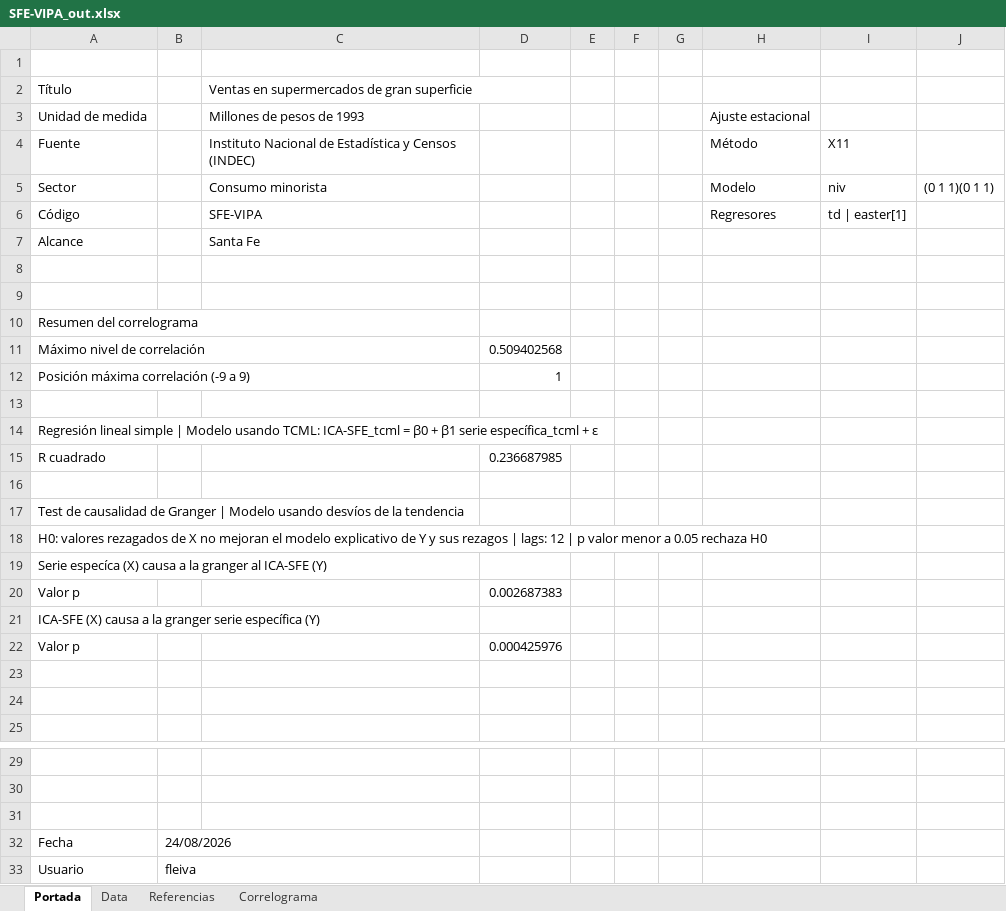
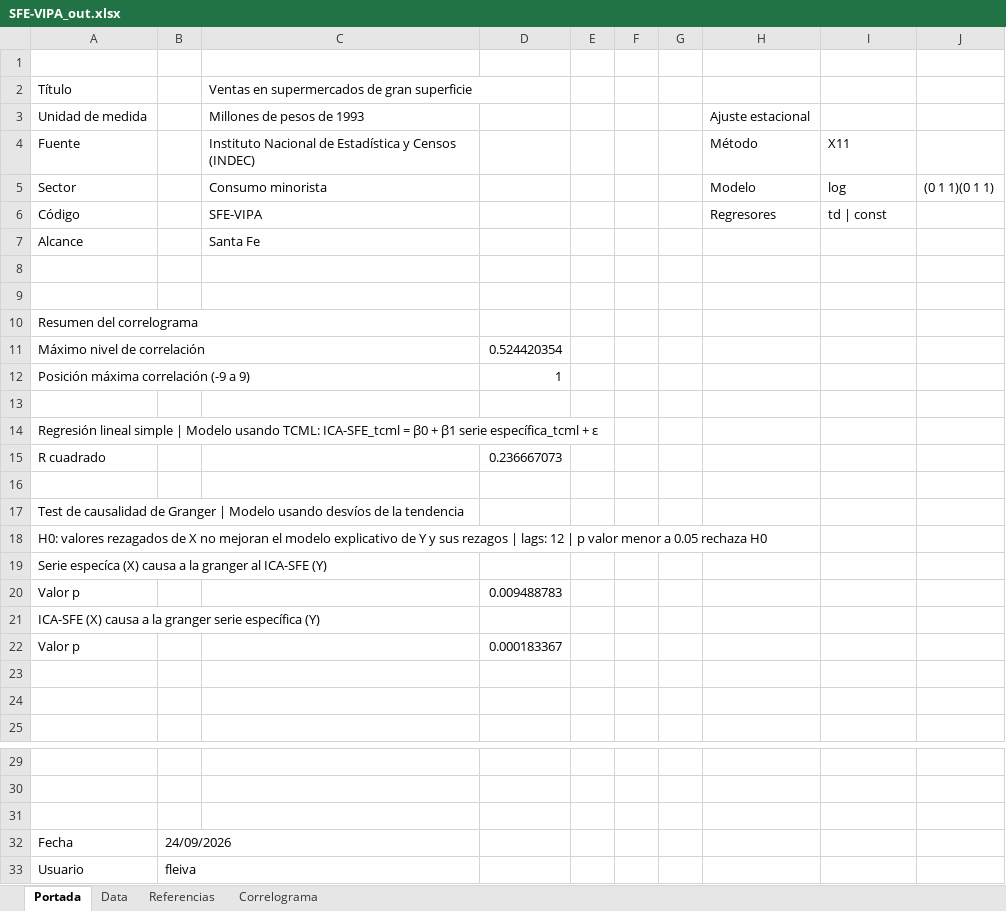
Before and after one commit to CES-BCSF/CicSFE_GitHub, an Excel workbook: indicadores/SFE-VIPA_out.xlsx, sheet Portada, drawn as a sheet; only a part is shown, gaps mark what is left out; values as stored, in another font and other column widths than the file's, no borders; the diff names each change by its address in the sheet, - before the commit and + after, or states it on an @@ line.

```diff
--- a/indicadores/SFE-VIPA_out.xlsx (sheet Portada)
+++ b/indicadores/SFE-VIPA_out.xlsx (sheet Portada)
-I5: niv
+I5: log
-I6: td | easter[1]
+I6: td | const
-D11: 0.509402568
+D11: 0.524420354
-D15: 0.236687985
+D15: 0.236667073
-D20: 0.002687383
+D20: 0.009488783
-D22: 0.000425976
+D22: 0.000183367
-B32: 24/08/2026
+B32: 24/09/2026
```
Also changed, not shown: sheet Data, sheet Correlograma, 2 other files.
